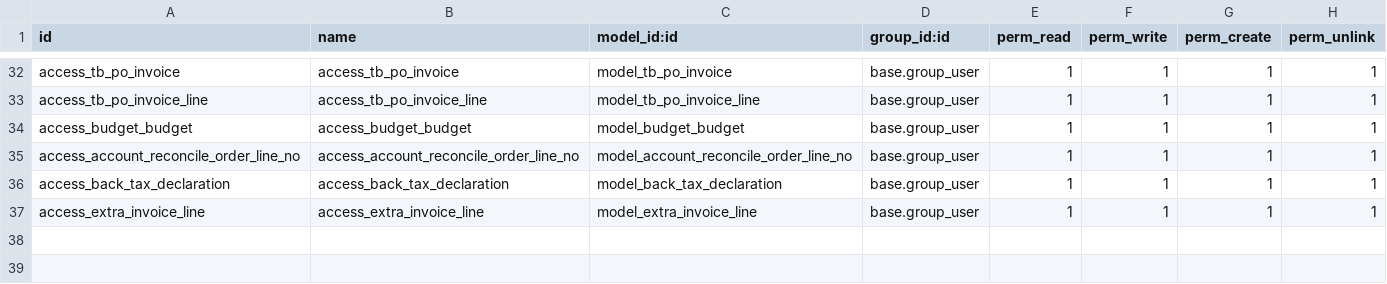
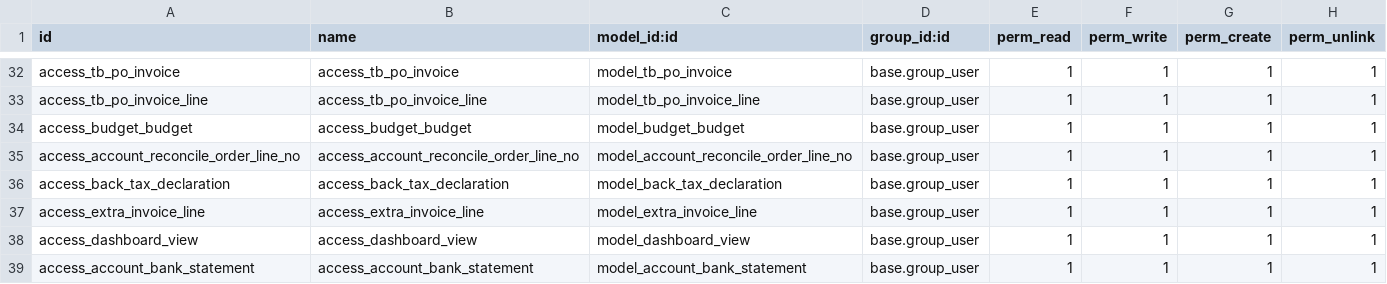
Before and after one commit to alangwansui/yjzy, a CSV file: addons_yjzy/yjzy_extend/security/ir.model.access.csv, drawn as a sheet; only a part is shown, gaps mark what is left out; the diff names each change by its address in the sheet, - before the commit and + after, or states it on an @@ line.

Commit message:
Revert "Merge branch 'master' of https://gitee.com/alangwansui/yjzy"
This reverts commit a84d955b3d6e543dcd9cd39aeabbf247d8f325e0.

```diff
--- a/addons_yjzy/yjzy_extend/security/ir.model.access.csv
+++ b/addons_yjzy/yjzy_extend/security/ir.model.access.csv
+row 38: access_dashboard_view | access_dashboard_view | model_dashboard_view | base.group_user | 1 | 1 | 1 | 1
+row 39: access_account_bank_statement | access_account_bank_statement | model_account_bank_statement | base.group_user | 1 | 1 | 1 | 1
```
Also changed, not shown: 12 other files.
